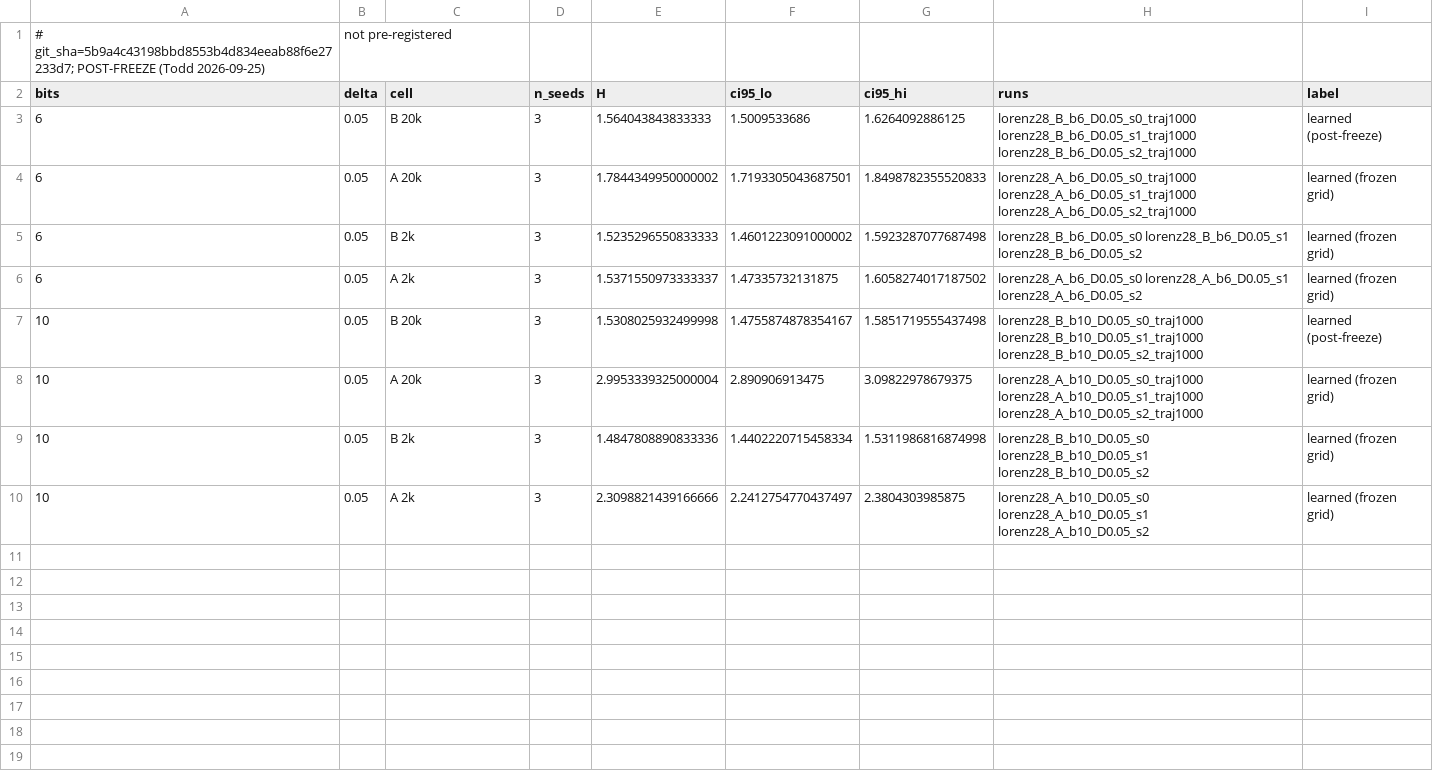
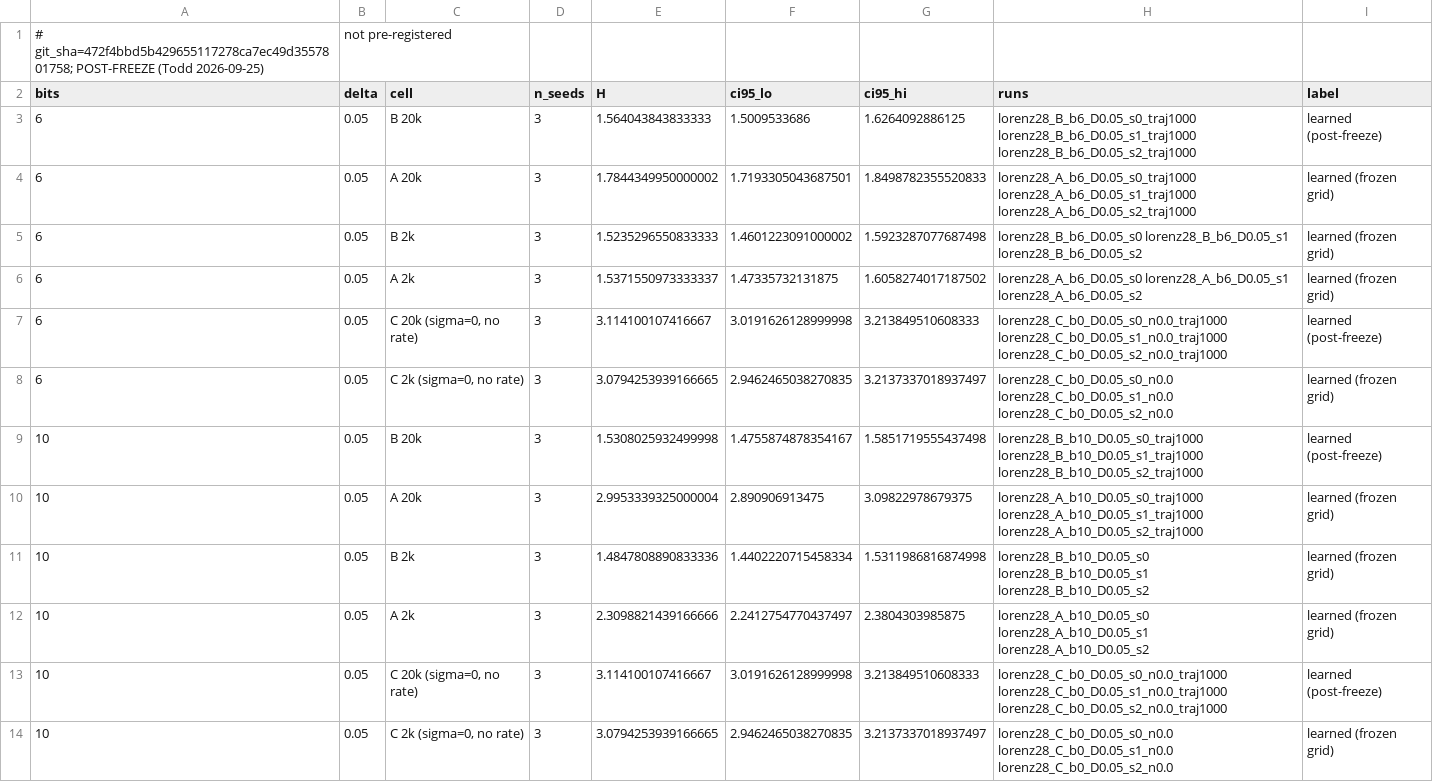
Before and after one commit to nivatechnologies/horizons-paper, a CSV file: tokens_horizon/results/postfreeze/data_axis_B_cells.csv, drawn as a sheet.

```diff
--- a/tokens_horizon/results/postfreeze/data_axis_B_cells.csv
+++ b/tokens_horizon/results/postfreeze/data_axis_B_cells.csv
@@ -1,2 +1,2 @@
-# git_sha=5b9a4c43198bbd8553b4d834eeab88f6e27233d7; POST-FREEZE (Todd 2026-09-25), not pre-registered
+# git_sha=472f4bbd5b429655117278ca7ec49d3557801758; POST-FREEZE (Todd 2026-09-25), not pre-registered
 bits,delta,cell,n_seeds,H,ci95_lo,ci95_hi,runs,label
@@ -6,2 +6,4 @@ bits,delta,cell,n_seeds,H,ci95_lo,ci95_hi,runs,label
 6,0.05,A 2k,3,1.5371550973333337,1.47335732131875,1.6058274017187502,lorenz28_A_b6_D0.05_s0 lorenz28_A_b6_D0.05_s1 lorenz28_A_b6_D0.05_s2,learned (frozen grid)
+6,0.05,"C 20k (sigma=0, no rate)",3,3.114100107416667,3.0191626128999998,3.213849510608333,lorenz28_C_b0_D0.05_s0_n0.0_traj1000 lorenz28_C_b0_D0.05_s1_n0.0_traj1000 lorenz28_C_b0_D0.05_s2_n0.0_traj1000,learned (post-freeze)
+6,0.05,"C 2k (sigma=0, no rate)",3,3.0794253939166665,2.9462465038270835,3.2137337018937497,lorenz28_C_b0_D0.05_s0_n0.0 lorenz28_C_b0_D0.05_s1_n0.0 lorenz28_C_b0_D0.05_s2_n0.0,learned (frozen grid)
 10,0.05,B 20k,3,1.5308025932499998,1.4755874878354167,1.5851719555437498,lorenz28_B_b10_D0.05_s0_traj1000 lorenz28_B_b10_D0.05_s1_traj1000 lorenz28_B_b10_D0.05_s2_traj1000,learned (post-freeze)
@@ -10 +12,3 @@ bits,delta,cell,n_seeds,H,ci95_lo,ci95_hi,runs,label
 10,0.05,A 2k,3,2.3098821439166666,2.2412754770437497,2.3804303985875,lorenz28_A_b10_D0.05_s0 lorenz28_A_b10_D0.05_s1 lorenz28_A_b10_D0.05_s2,learned (frozen grid)
+10,0.05,"C 20k (sigma=0, no rate)",3,3.114100107416667,3.0191626128999998,3.213849510608333,lorenz28_C_b0_D0.05_s0_n0.0_traj1000 lorenz28_C_b0_D0.05_s1_n0.0_traj1000 lorenz28_C_b0_D0.05_s2_n0.0_traj1000,learned (post-freeze)
+10,0.05,"C 2k (sigma=0, no rate)",3,3.0794253939166665,2.9462465038270835,3.2137337018937497,lorenz28_C_b0_D0.05_s0_n0.0 lorenz28_C_b0_D0.05_s1_n0.0 lorenz28_C_b0_D0.05_s2_n0.0,learned (frozen grid)
```
Also changed, not shown: tokens_horizon/results/postfreeze/data_axis_B_comparisons.csv, tokens_horizon/results/postfreeze/di_slope.csv, 5 other files.
